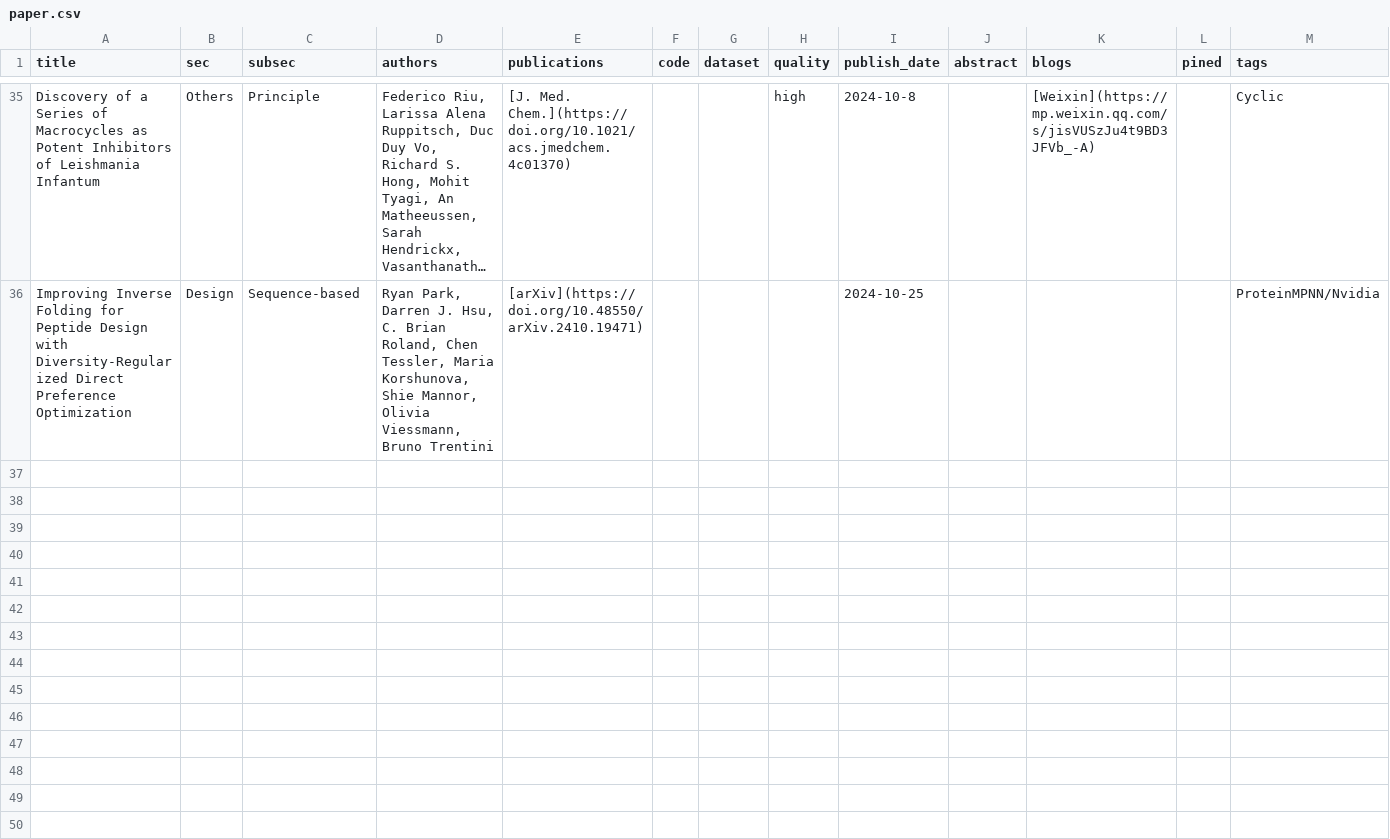
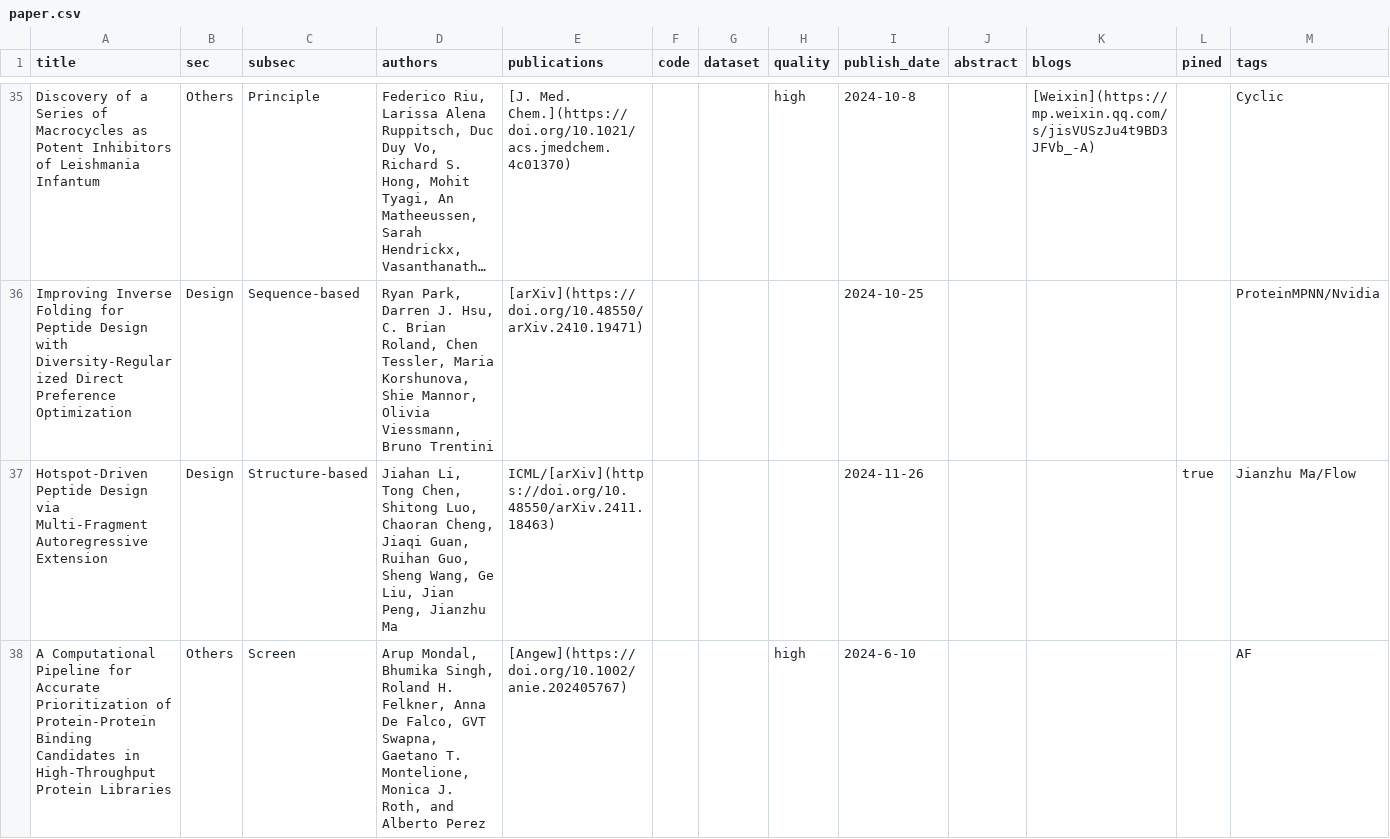
Before and after one commit to zhaisilong/awesome-peptide, a CSV file: data/paper.csv, drawn as a sheet; only a part is shown, gaps mark what is left out; long unchanged cells end in …; the diff covers the shown part only; the diff names each change by its address in the sheet, - before the commit and + after, or states it on an @@ line.

```diff
--- a/data/paper.csv
+++ b/data/paper.csv
+row 37: Hotspot-Driven Peptide Design via Multi-Fragment Autoregressive Extension | Design | Structure-based | Jiahan Li, Tong Chen, Shitong Luo, Chaoran Cheng, Jiaqi Guan, Ruihan Guo, Sheng Wang, Ge Liu, Jian Peng, Jianzhu Ma | ICML/[arXiv](https://doi.org/10.48550/arXiv.2411.18463) |  |  |  | 2024-11-26 |  |  | true | Jianzhu Ma/Flow
+row 38: A Computational Pipeline for Accurate Prioritization of Protein-Protein Binding Candidates in High-Throughput Protein Libraries | Others | Screen | Arup Mondal, Bhumika Singh, Roland H. Felkner, Anna De Falco, GVT Swapna, Gaetano T. Montelione, Monica J. Roth, and Alberto Perez | [Angew](https://doi.org/10.1002/anie.202405767) |  |  | high | 2024-6-10 |  |  |  | AF
```
Also changed, not shown: 6 added rows elsewhere in this file, 5 other files.
